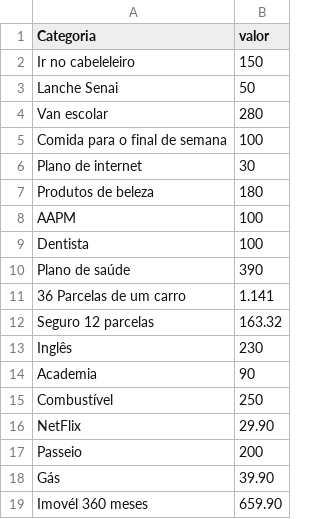
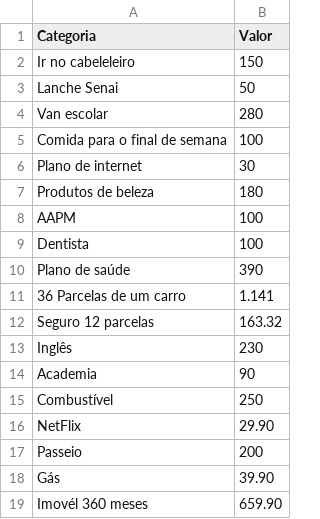
Before and after one commit to eloarafaelybellin28/algoritmos_c, a CSV file: financas_futuro.csv, drawn as a sheet.

Commit message:
Update financas_futuro.csv

```diff
--- a/financas_futuro.csv
+++ b/financas_futuro.csv
@@ -1,2 +1,2 @@
-Categoria,valor
+Categoria,Valor
 Ir no cabeleleiro,150
```
